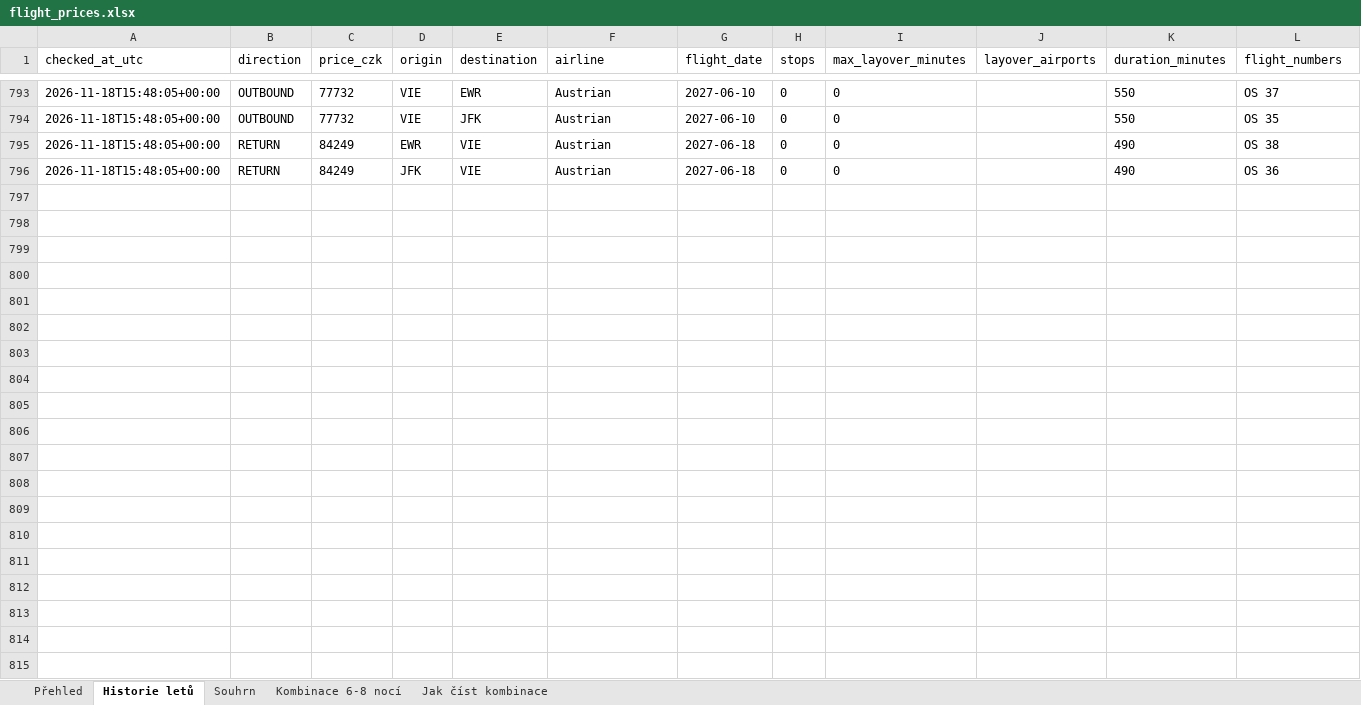
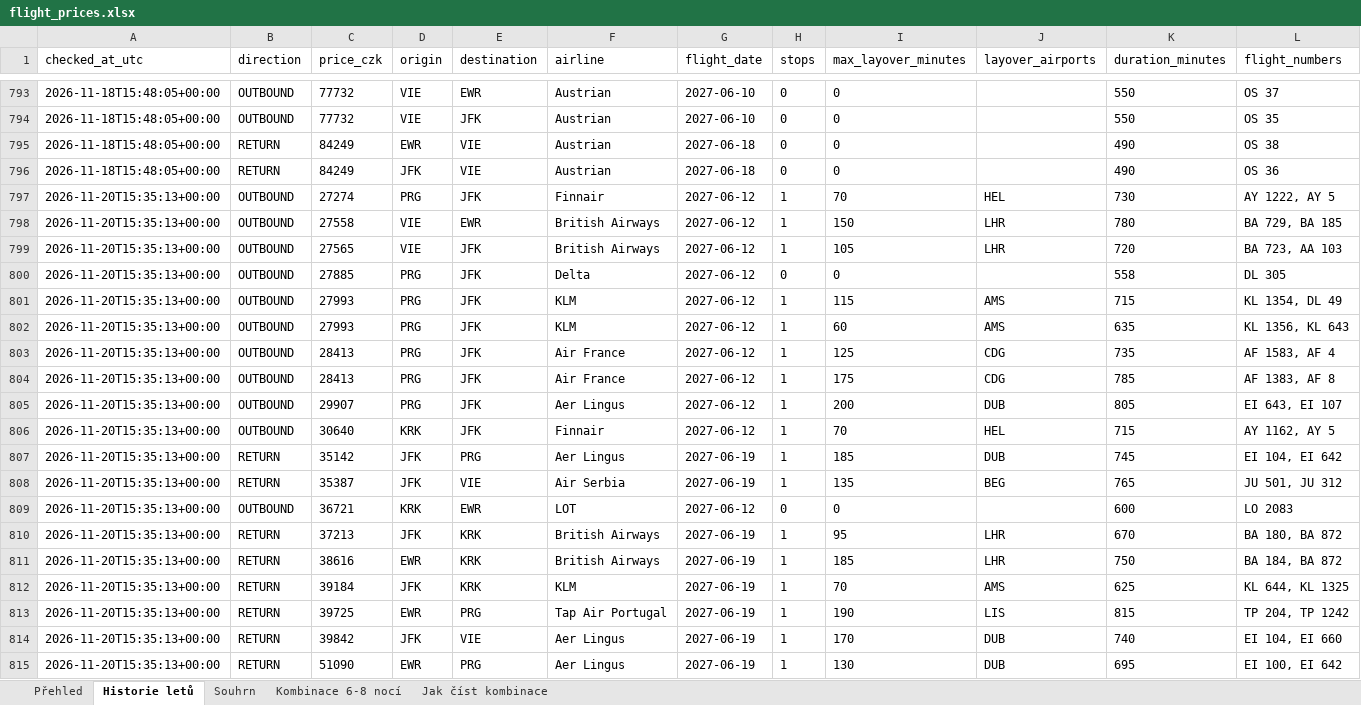
Before and after one commit to UM-26/flight-price-agent, an Excel workbook: data/flight_prices.xlsx, sheet Historie letů, drawn as a sheet; only a part is shown, gaps mark what is left out; values as stored, in another font and other column widths than the file's, no borders; rows hold the shown columns only; the diff covers the shown part only; the diff names each change by its address in the sheet, - before the commit and + after, or states it on an @@ line.

```diff
--- a/data/flight_prices.xlsx (sheet Historie letů)
+++ b/data/flight_prices.xlsx (sheet Historie letů)
+row 797: 2026-11-20T15:35:13+00:00 | OUTBOUND | 27274 | PRG | JFK | Finnair | 2027-06-12 | 1 | 70 | HEL | 730 | AY 1222, AY 5
+row 798: 2026-11-20T15:35:13+00:00 | OUTBOUND | 27558 | VIE | EWR | British Airways | 2027-06-12 | 1 | 150 | LHR | 780 | BA 729, BA 185
+row 799: 2026-11-20T15:35:13+00:00 | OUTBOUND | 27565 | VIE | JFK | British Airways | 2027-06-12 | 1 | 105 | LHR | 720 | BA 723, AA 103
+row 800: 2026-11-20T15:35:13+00:00 | OUTBOUND | 27885 | PRG | JFK | Delta | 2027-06-12 | 0 | 0 |  | 558 | DL 305
+row 801: 2026-11-20T15:35:13+00:00 | OUTBOUND | 27993 | PRG | JFK | KLM | 2027-06-12 | 1 | 115 | AMS | 715 | KL 1354, DL 49
+row 802: 2026-11-20T15:35:13+00:00 | OUTBOUND | 27993 | PRG | JFK | KLM | 2027-06-12 | 1 | 60 | AMS | 635 | KL 1356, KL 643
+row 803: 2026-11-20T15:35:13+00:00 | OUTBOUND | 28413 | PRG | JFK | Air France | 2027-06-12 | 1 | 125 | CDG | 735 | AF 1583, AF 4
+row 804: 2026-11-20T15:35:13+00:00 | OUTBOUND | 28413 | PRG | JFK | Air France | 2027-06-12 | 1 | 175 | CDG | 785 | AF 1383, AF 8
+row 805: 2026-11-20T15:35:13+00:00 | OUTBOUND | 29907 | PRG | JFK | Aer Lingus | 2027-06-12 | 1 | 200 | DUB | 805 | EI 643, EI 107
+row 806: 2026-11-20T15:35:13+00:00 | OUTBOUND | 30640 | KRK | JFK | Finnair | 2027-06-12 | 1 | 70 | HEL | 715 | AY 1162, AY 5
+row 807: 2026-11-20T15:35:13+00:00 | RETURN | 35142 | JFK | PRG | Aer Lingus | 2027-06-19 | 1 | 185 | DUB | 745 | EI 104, EI 642
+row 808: 2026-11-20T15:35:13+00:00 | RETURN | 35387 | JFK | VIE | Air Serbia | 2027-06-19 | 1 | 135 | BEG | 765 | JU 501, JU 312
+row 809: 2026-11-20T15:35:13+00:00 | OUTBOUND | 36721 | KRK | EWR | LOT | 2027-06-12 | 0 | 0 |  | 600 | LO 2083
+row 810: 2026-11-20T15:35:13+00:00 | RETURN | 37213 | JFK | KRK | British Airways | 2027-06-19 | 1 | 95 | LHR | 670 | BA 180, BA 872
+row 811: 2026-11-20T15:35:13+00:00 | RETURN | 38616 | EWR | KRK | British Airways | 2027-06-19 | 1 | 185 | LHR | 750 | BA 184, BA 872
+row 812: 2026-11-20T15:35:13+00:00 | RETURN | 39184 | JFK | KRK | KLM | 2027-06-19 | 1 | 70 | AMS | 625 | KL 644, KL 1325
+row 813: 2026-11-20T15:35:13+00:00 | RETURN | 39725 | EWR | PRG | Tap Air Portugal | 2027-06-19 | 1 | 190 | LIS | 815 | TP 204, TP 1242
+row 814: 2026-11-20T15:35:13+00:00 | RETURN | 39842 | JFK | VIE | Aer Lingus | 2027-06-19 | 1 | 170 | DUB | 740 | EI 104, EI 660
+row 815: 2026-11-20T15:35:13+00:00 | RETURN | 51090 | EWR | PRG | Aer Lingus | 2027-06-19 | 1 | 130 | DUB | 695 | EI 100, EI 642
```
Also changed, not shown: 8 added rows elsewhere in this sheet, sheet Souhrn, 2 other files.
